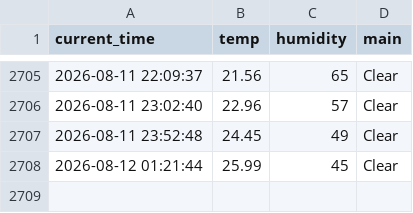
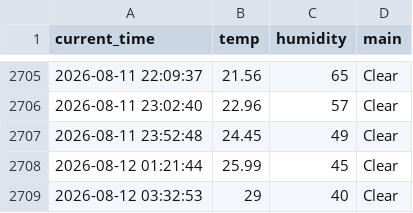
Before and after one commit to SJ00-03/weather_5m, a CSV file: weather.csv, drawn as a sheet; only a part is shown, gaps mark what is left out.

```diff
--- a/weather.csv
+++ b/weather.csv
@@ -2708 +2708,2 @@ current_time,temp,humidity,main
 2026-08-12 01:21:44,25.99,45,Clear
+2026-08-12 03:32:53,29,40,Clear
```
